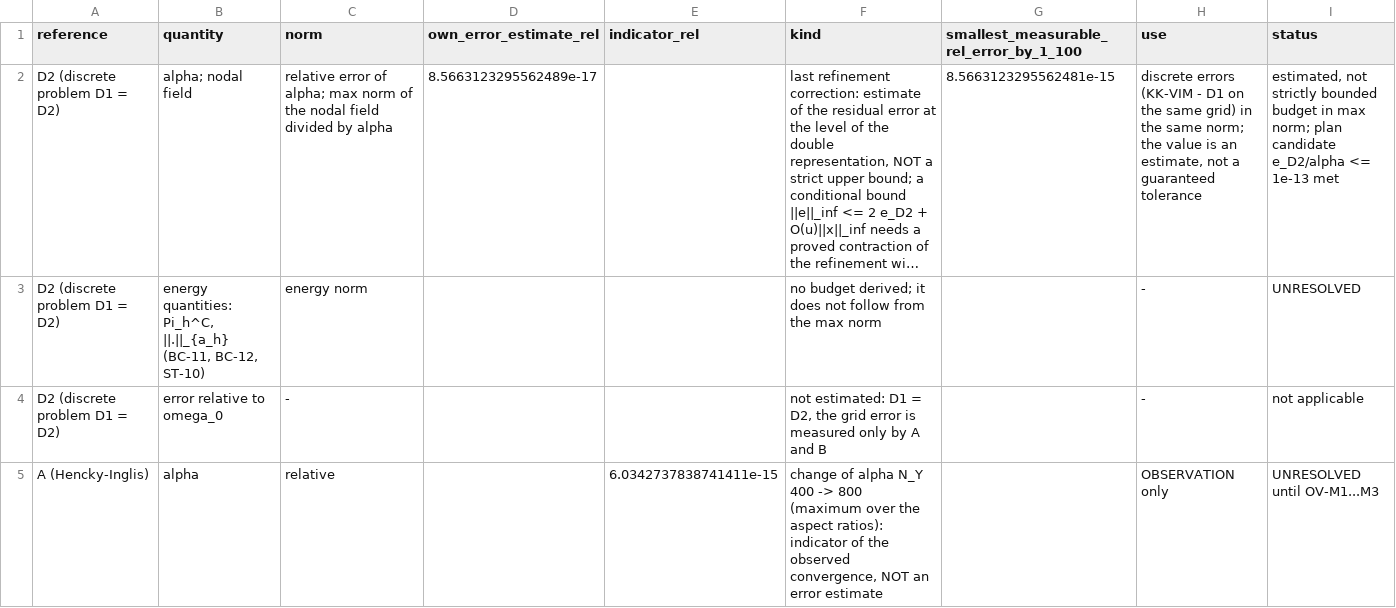
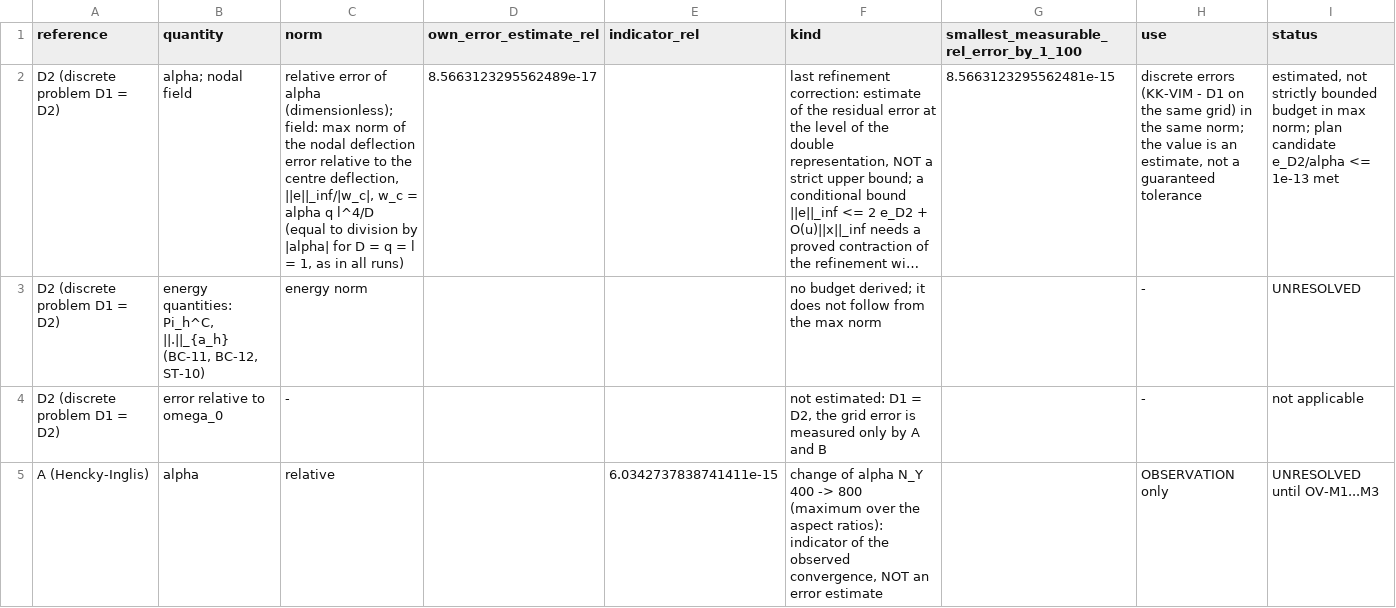
Before and after one commit to oblakaF/KK-VIM, a CSV file: docs/results/r5_cccc_references/budgets.csv, drawn as a sheet; only a part is shown; long unchanged cells end in …; the diff names each change by its address in the sheet, - before the commit and + after, or states it on an @@ line.

```diff
--- a/docs/results/r5_cccc_references/budgets.csv
+++ b/docs/results/r5_cccc_references/budgets.csv
-C2 (norm): …error of alpha; max norm of the nodal field divided by alpha
+C2 (norm): …error of alpha (dimensionless); field: max norm of the nodal deflection error relative to the centre deflection, ||e||_inf/|w_c|, w_c = alpha q l^4/D (equal to division by |alpha| for D = q = l = 1, as in all runs)
```
Also changed, not shown: 3 other files.
